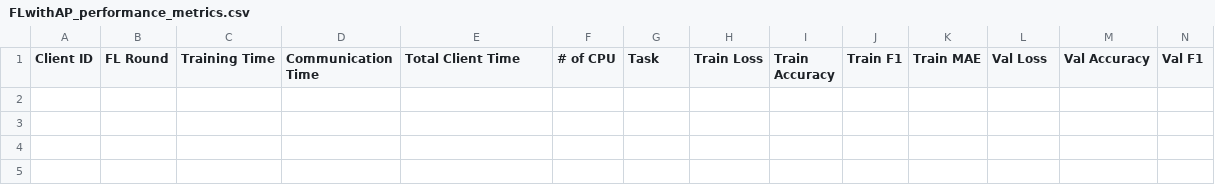
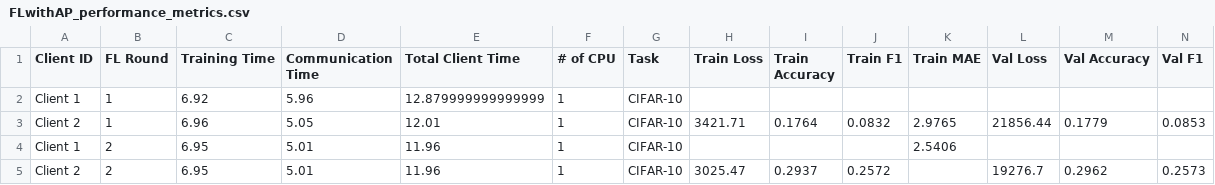
Before and after one commit to IvanComp/AP4Fed, a CSV file: Local/performance/FLwithAP_performance_metrics.csv, drawn as a sheet; only a part is shown; rows hold the shown columns only; the diff names each change by its address in the sheet, - before the commit and + after, or states it on an @@ line.

```diff
--- a/Local/performance/FLwithAP_performance_metrics.csv
+++ b/Local/performance/FLwithAP_performance_metrics.csv
+row 2: Client 1 | 1 | 6.92 | 5.96 | 12.879999999999999 | 1 | CIFAR-10
+row 3: Client 2 | 1 | 6.96 | 5.05 | 12.01 | 1 | CIFAR-10 | 3421.71 | 0.1764 | 0.0832 | 2.9765 | 21856.44 | 0.1779 | 0.0853
+row 4: Client 1 | 2 | 6.95 | 5.01 | 11.96 | 1 | CIFAR-10 |  |  |  | 2.5406
+row 5: Client 2 | 2 | 6.95 | 5.01 | 11.96 | 1 | CIFAR-10 | 3025.47 | 0.2937 | 0.2572 |  | 19276.7 | 0.2962 | 0.2573
```
Also changed, not shown: 6 other files.
